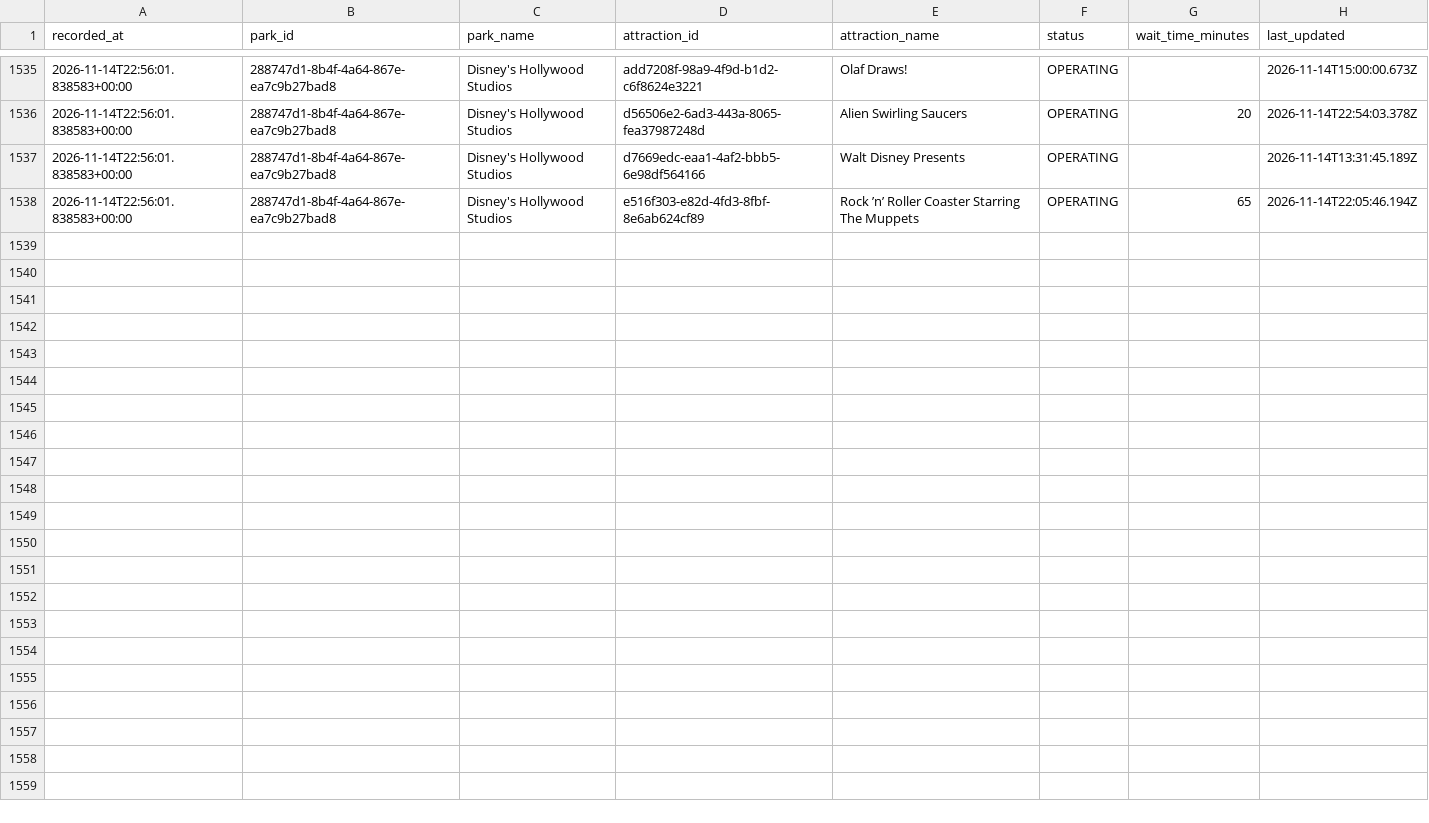
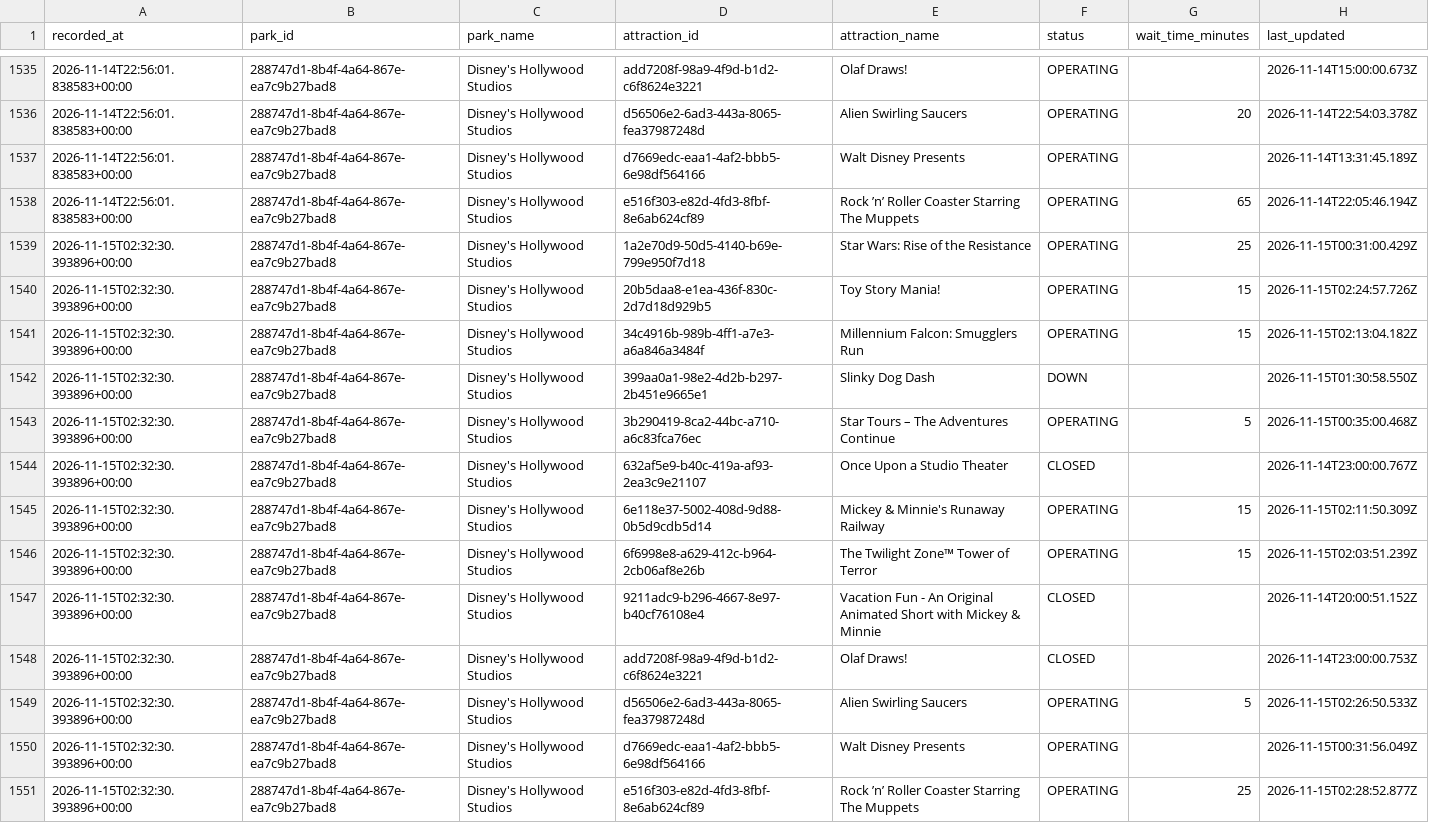
Before and after one commit to TheWaitTimes/park_data, a CSV file: data/hollywood_studios_2026.csv, drawn as a sheet; only a part is shown, gaps mark what is left out; the diff names each change by its address in the sheet, - before the commit and + after, or states it on an @@ line.

```diff
--- a/data/hollywood_studios_2026.csv
+++ b/data/hollywood_studios_2026.csv
+row 1539: 2026-11-15T02:32:30.393896+00:00 | 288747d1-8b4f-4a64-867e-ea7c9b27bad8 | Disney's Hollywood Studios | 1a2e70d9-50d5-4140-b69e-799e950f7d18 | Star Wars: Rise of the Resistance | OPERATING | 25 | 2026-11-15T00:31:00.429Z
+row 1540: 2026-11-15T02:32:30.393896+00:00 | 288747d1-8b4f-4a64-867e-ea7c9b27bad8 | Disney's Hollywood Studios | 20b5daa8-e1ea-436f-830c-2d7d18d929b5 | Toy Story Mania! | OPERATING | 15 | 2026-11-15T02:24:57.726Z
+row 1541: 2026-11-15T02:32:30.393896+00:00 | 288747d1-8b4f-4a64-867e-ea7c9b27bad8 | Disney's Hollywood Studios | 34c4916b-989b-4ff1-a7e3-a6a846a3484f | Millennium Falcon: Smugglers Run | OPERATING | 15 | 2026-11-15T02:13:04.182Z
+row 1542: 2026-11-15T02:32:30.393896+00:00 | 288747d1-8b4f-4a64-867e-ea7c9b27bad8 | Disney's Hollywood Studios | 399aa0a1-98e2-4d2b-b297-2b451e9665e1 | Slinky Dog Dash | DOWN |  | 2026-11-15T01:30:58.550Z
+row 1543: 2026-11-15T02:32:30.393896+00:00 | 288747d1-8b4f-4a64-867e-ea7c9b27bad8 | Disney's Hollywood Studios | 3b290419-8ca2-44bc-a710-a6c83fca76ec | Star Tours – The Adventures Continue | OPERATING | 5 | 2026-11-15T00:35:00.468Z
+row 1544: 2026-11-15T02:32:30.393896+00:00 | 288747d1-8b4f-4a64-867e-ea7c9b27bad8 | Disney's Hollywood Studios | 632af5e9-b40c-419a-af93-2ea3c9e21107 | Once Upon a Studio Theater | CLOSED |  | 2026-11-14T23:00:00.767Z
+row 1545: 2026-11-15T02:32:30.393896+00:00 | 288747d1-8b4f-4a64-867e-ea7c9b27bad8 | Disney's Hollywood Studios | 6e118e37-5002-408d-9d88-0b5d9cdb5d14 | Mickey & Minnie's Runaway Railway | OPERATING | 15 | 2026-11-15T02:11:50.309Z
+row 1546: 2026-11-15T02:32:30.393896+00:00 | 288747d1-8b4f-4a64-867e-ea7c9b27bad8 | Disney's Hollywood Studios | 6f6998e8-a629-412c-b964-2cb06af8e26b | The Twilight Zone™ Tower of Terror | OPERATING | 15 | 2026-11-15T02:03:51.239Z
+row 1547: 2026-11-15T02:32:30.393896+00:00 | 288747d1-8b4f-4a64-867e-ea7c9b27bad8 | Disney's Hollywood Studios | 9211adc9-b296-4667-8e97-b40cf76108e4 | Vacation Fun - An Original Animated Short with Mickey & Minnie | CLOSED |  | 2026-11-14T20:00:51.152Z
+row 1548: 2026-11-15T02:32:30.393896+00:00 | 288747d1-8b4f-4a64-867e-ea7c9b27bad8 | Disney's Hollywood Studios | add7208f-98a9-4f9d-b1d2-c6f8624e3221 | Olaf Draws! | CLOSED |  | 2026-11-14T23:00:00.753Z
+row 1549: 2026-11-15T02:32:30.393896+00:00 | 288747d1-8b4f-4a64-867e-ea7c9b27bad8 | Disney's Hollywood Studios | d56506e2-6ad3-443a-8065-fea37987248d | Alien Swirling Saucers | OPERATING | 5 | 2026-11-15T02:26:50.533Z
+row 1550: 2026-11-15T02:32:30.393896+00:00 | 288747d1-8b4f-4a64-867e-ea7c9b27bad8 | Disney's Hollywood Studios | d7669edc-eaa1-4af2-bbb5-6e98df564166 | Walt Disney Presents | OPERATING |  | 2026-11-15T00:31:56.049Z
+row 1551: 2026-11-15T02:32:30.393896+00:00 | 288747d1-8b4f-4a64-867e-ea7c9b27bad8 | Disney's Hollywood Studios | e516f303-e82d-4fd3-8fbf-8e6ab624cf89 | Rock ’n’ Roller Coaster Starring The Muppets | OPERATING | 25 | 2026-11-15T02:28:52.877Z
```
Also changed, not shown: 1 other file.
